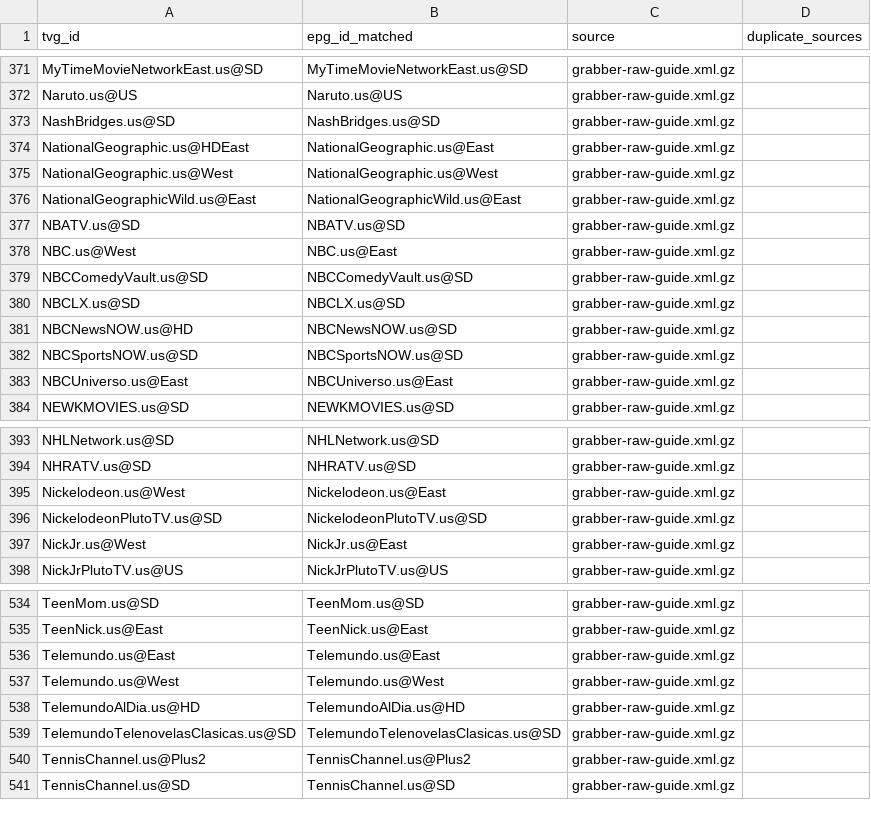
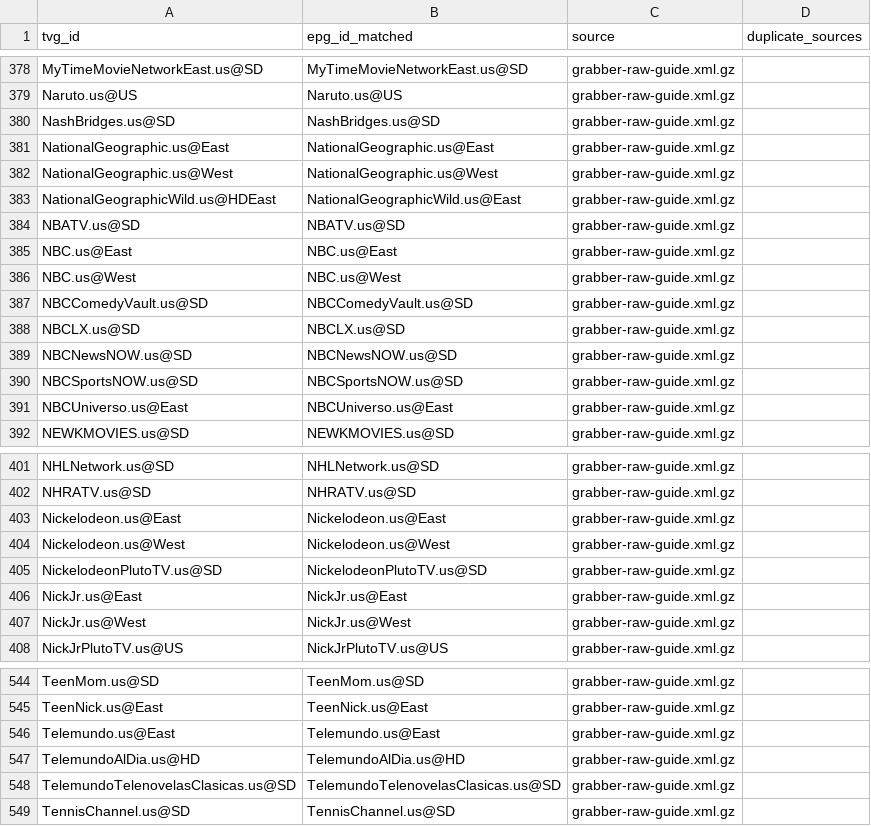
Before and after one commit to umarjamilpc/EPG-LIST-GEN, a CSV file: epgs/US/reports/grabber-matched.csv, drawn as a sheet; only a part is shown, gaps mark what is left out; the diff covers the shown part only.

```diff
--- a/epgs/US/reports/grabber-matched.csv
+++ b/epgs/US/reports/grabber-matched.csv
@@ -373,10 +380,11 @@ Naruto.us@US,Naruto.us@US,grabber-raw-guide.xml.gz,
 NashBridges.us@SD,NashBridges.us@SD,grabber-raw-guide.xml.gz,
-NationalGeographic.us@HDEast,NationalGeographic.us@East,grabber-raw-guide.xml.gz,
+NationalGeographic.us@East,NationalGeographic.us@East,grabber-raw-guide.xml.gz,
 NationalGeographic.us@West,NationalGeographic.us@West,grabber-raw-guide.xml.gz,
-NationalGeographicWild.us@East,NationalGeographicWild.us@East,grabber-raw-guide.xml.gz,
+NationalGeographicWild.us@HDEast,NationalGeographicWild.us@East,grabber-raw-guide.xml.gz,
 NBATV.us@SD,NBATV.us@SD,grabber-raw-guide.xml.gz,
-NBC.us@West,NBC.us@East,grabber-raw-guide.xml.gz,
+NBC.us@East,NBC.us@East,grabber-raw-guide.xml.gz,
+NBC.us@West,NBC.us@West,grabber-raw-guide.xml.gz,
 NBCComedyVault.us@SD,NBCComedyVault.us@SD,grabber-raw-guide.xml.gz,
 NBCLX.us@SD,NBCLX.us@SD,grabber-raw-guide.xml.gz,
-NBCNewsNOW.us@HD,NBCNewsNOW.us@SD,grabber-raw-guide.xml.gz,
+NBCNewsNOW.us@SD,NBCNewsNOW.us@SD,grabber-raw-guide.xml.gz,
 NBCSportsNOW.us@SD,NBCSportsNOW.us@SD,grabber-raw-guide.xml.gz,
@@ -394,5 +402,7 @@ NHLNetwork.us@SD,NHLNetwork.us@SD,grabber-raw-guide.xml.gz,
 NHRATV.us@SD,NHRATV.us@SD,grabber-raw-guide.xml.gz,
-Nickelodeon.us@West,Nickelodeon.us@East,grabber-raw-guide.xml.gz,
+Nickelodeon.us@East,Nickelodeon.us@East,grabber-raw-guide.xml.gz,
+Nickelodeon.us@West,Nickelodeon.us@West,grabber-raw-guide.xml.gz,
 NickelodeonPlutoTV.us@SD,NickelodeonPlutoTV.us@SD,grabber-raw-guide.xml.gz,
-NickJr.us@West,NickJr.us@East,grabber-raw-guide.xml.gz,
+NickJr.us@East,NickJr.us@East,grabber-raw-guide.xml.gz,
+NickJr.us@West,NickJr.us@West,grabber-raw-guide.xml.gz,
 NickJrPlutoTV.us@US,NickJrPlutoTV.us@US,grabber-raw-guide.xml.gz,
@@ -536,6 +546,4 @@ TeenNick.us@East,TeenNick.us@East,grabber-raw-guide.xml.gz,
 Telemundo.us@East,Telemundo.us@East,grabber-raw-guide.xml.gz,
-Telemundo.us@West,Telemundo.us@West,grabber-raw-guide.xml.gz,
 TelemundoAlDia.us@HD,TelemundoAlDia.us@HD,grabber-raw-guide.xml.gz,
 TelemundoTelenovelasClasicas.us@SD,TelemundoTelenovelasClasicas.us@SD,grabber-raw-guide.xml.gz,
-TennisChannel.us@Plus2,TennisChannel.us@Plus2,grabber-raw-guide.xml.gz,
 TennisChannel.us@SD,TennisChannel.us@SD,grabber-raw-guide.xml.gz,
```
Also changed, not shown: 9 added rows, 2 removed rows and 13 edited cells elsewhere in this file, epgs/US/reports/merge-matched.csv, epgs/US/reports/urls-matched.csv, 12 other files.
